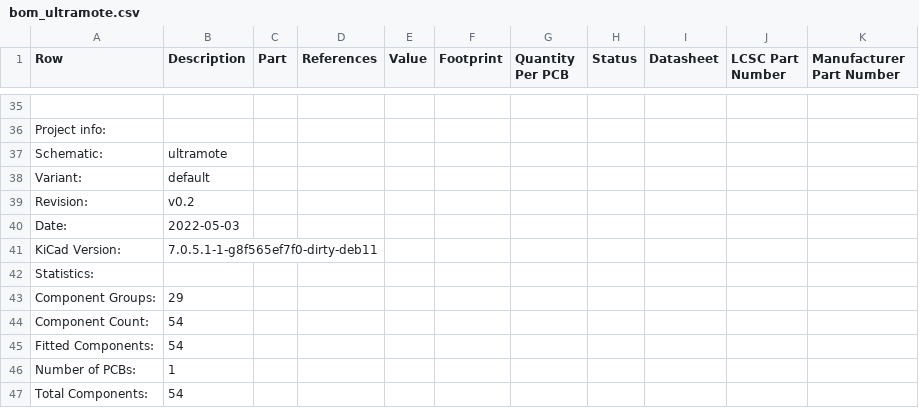
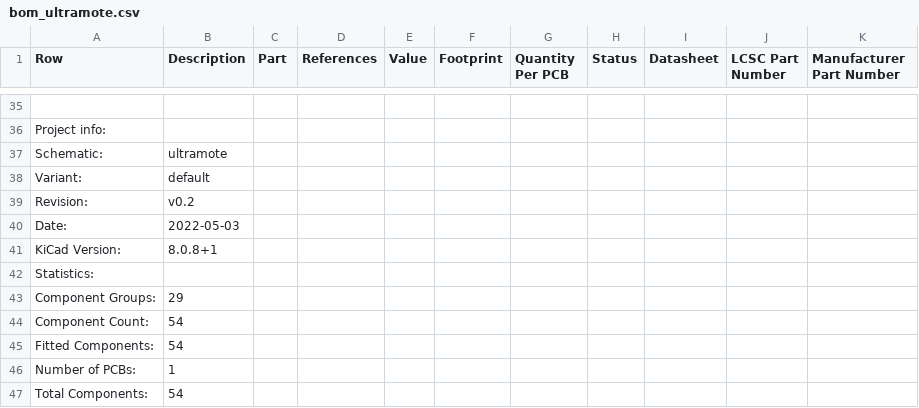
Before and after one commit to etrommer/ultramote, a CSV file: website/static/kibot_generated/docs/bom/bom_ultramote.csv, drawn as a sheet; only a part is shown, gaps mark what is left out.

```diff
--- a/website/static/kibot_generated/docs/bom/bom_ultramote.csv
+++ b/website/static/kibot_generated/docs/bom/bom_ultramote.csv
@@ -40,3 +40,3 @@ Revision:,v0.2
 Date:,2022-05-03
-KiCad Version:,7.0.5.1-1-g8f565ef7f0-dirty-deb11
+KiCad Version:,8.0.8+1
 Statistics:
```
Also changed, not shown: 6 other files.
